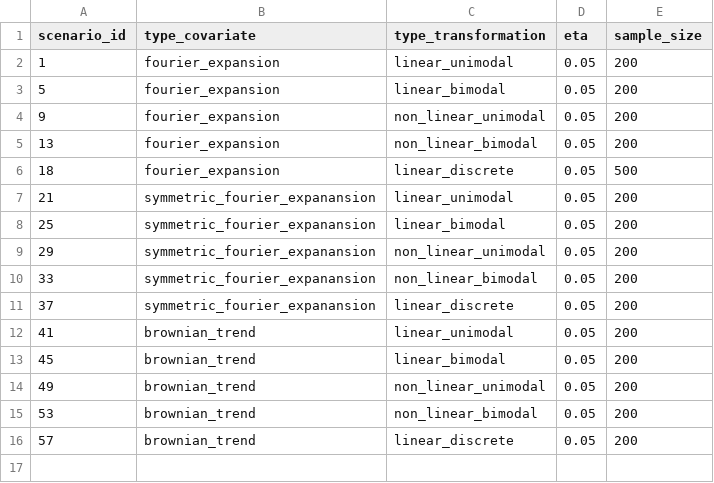
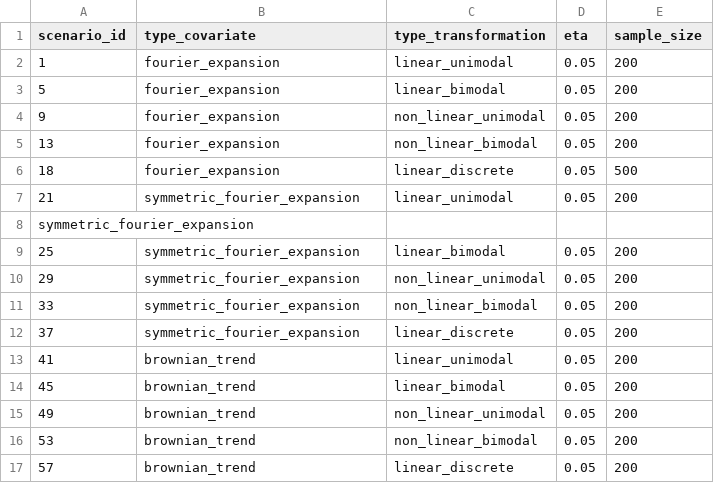
Before and after one commit to pachoning/shapley_fda_experiments, a CSV file: data/input/scenarios.csv, drawn as a sheet.

Commit message:
Update csv of scenarios

```diff
--- a/data/input/scenarios.csv
+++ b/data/input/scenarios.csv
@@ -6,7 +6,8 @@ scenario_id,type_covariate,type_transformation,eta,sample_size
 18,fourier_expansion,linear_discrete,0.05,500
-21,symmetric_fourier_expanansion,linear_unimodal,0.05,200
-25,symmetric_fourier_expanansion,linear_bimodal,0.05,200
-29,symmetric_fourier_expanansion,non_linear_unimodal,0.05,200
-33,symmetric_fourier_expanansion,non_linear_bimodal,0.05,200
-37,symmetric_fourier_expanansion,linear_discrete,0.05,200
+21,symmetric_fourier_expansion,linear_unimodal,0.05,200
+   symmetric_fourier_expansion
+25,symmetric_fourier_expansion,linear_bimodal,0.05,200
+29,symmetric_fourier_expansion,non_linear_unimodal,0.05,200
+33,symmetric_fourier_expansion,non_linear_bimodal,0.05,200
+37,symmetric_fourier_expansion,linear_discrete,0.05,200
 41,brownian_trend,linear_unimodal,0.05,200
```
